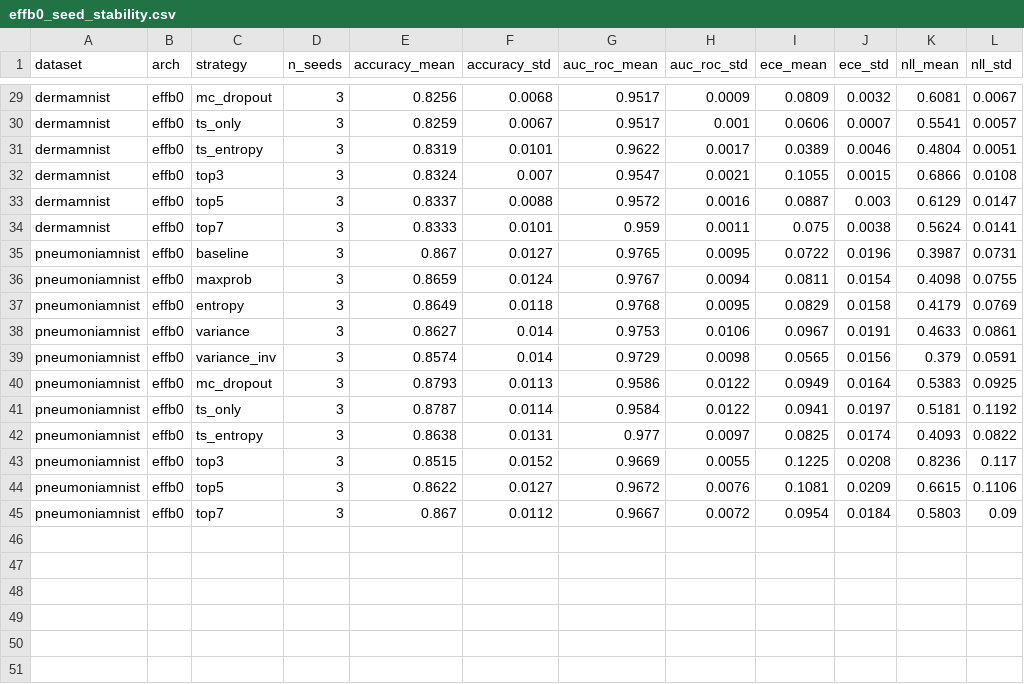
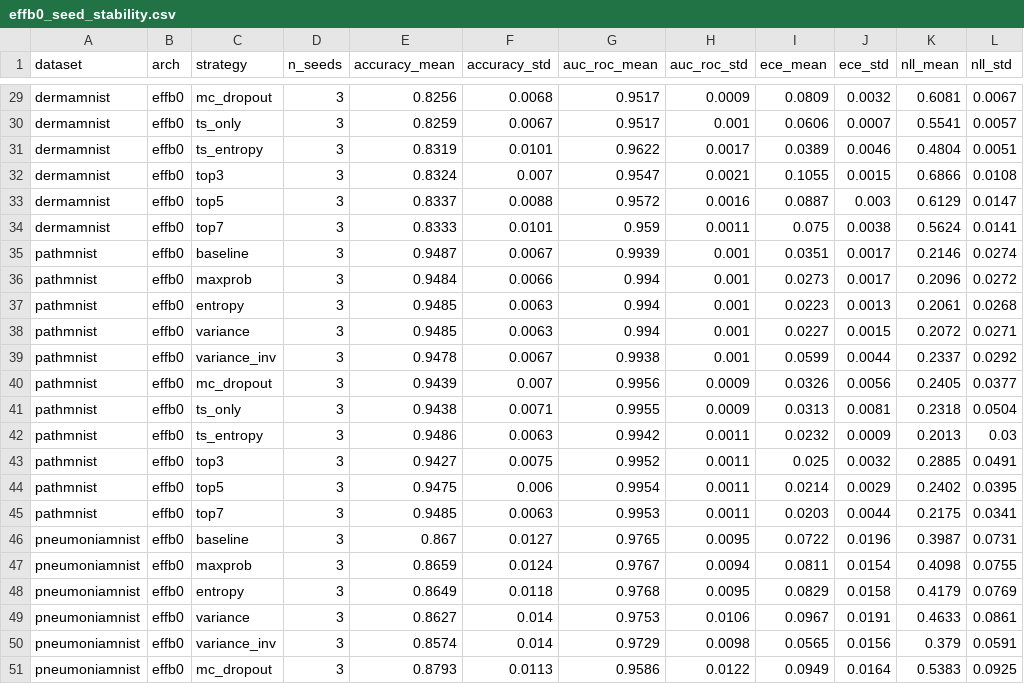
Before and after one commit to mustafaerensoyhan/uncertainty-tta-medmnist, a CSV file: results/effb0_seed_stability.csv, drawn as a sheet; only a part is shown, gaps mark what is left out; the shorter side is filled out with more unchanged rows; the diff names each change by its address in the sheet, - before the commit and + after, or states it on an @@ line.

Commit message:
S1: effb0 results for pathmnist — completes 6/6 dataset sweep; EfficientNet-B0 implementation done

```diff
--- a/results/effb0_seed_stability.csv
+++ b/results/effb0_seed_stability.csv
+row 35: pathmnist | effb0 | baseline | 3 | 0.9487 | 0.0067 | 0.9939 | 0.001 | 0.0351 | 0.0017 | 0.2146 | 0.0274
+row 36: pathmnist | effb0 | maxprob | 3 | 0.9484 | 0.0066 | 0.994 | 0.001 | 0.0273 | 0.0017 | 0.2096 | 0.0272
+row 37: pathmnist | effb0 | entropy | 3 | 0.9485 | 0.0063 | 0.994 | 0.001 | 0.0223 | 0.0013 | 0.2061 | 0.0268
+row 38: pathmnist | effb0 | variance | 3 | 0.9485 | 0.0063 | 0.994 | 0.001 | 0.0227 | 0.0015 | 0.2072 | 0.0271
+row 39: pathmnist | effb0 | variance_inv | 3 | 0.9478 | 0.0067 | 0.9938 | 0.001 | 0.0599 | 0.0044 | 0.2337 | 0.0292
+row 40: pathmnist | effb0 | mc_dropout | 3 | 0.9439 | 0.007 | 0.9956 | 0.0009 | 0.0326 | 0.0056 | 0.2405 | 0.0377
+row 41: pathmnist | effb0 | ts_only | 3 | 0.9438 | 0.0071 | 0.9955 | 0.0009 | 0.0313 | 0.0081 | 0.2318 | 0.0504
+row 42: pathmnist | effb0 | ts_entropy | 3 | 0.9486 | 0.0063 | 0.9942 | 0.0011 | 0.0232 | 0.0009 | 0.2013 | 0.03
+row 43: pathmnist | effb0 | top3 | 3 | 0.9427 | 0.0075 | 0.9952 | 0.0011 | 0.025 | 0.0032 | 0.2885 | 0.0491
+row 44: pathmnist | effb0 | top5 | 3 | 0.9475 | 0.006 | 0.9954 | 0.0011 | 0.0214 | 0.0029 | 0.2402 | 0.0395
+row 45: pathmnist | effb0 | top7 | 3 | 0.9485 | 0.0063 | 0.9953 | 0.0011 | 0.0203 | 0.0044 | 0.2175 | 0.0341
```
Also changed, not shown: 7 other files.
